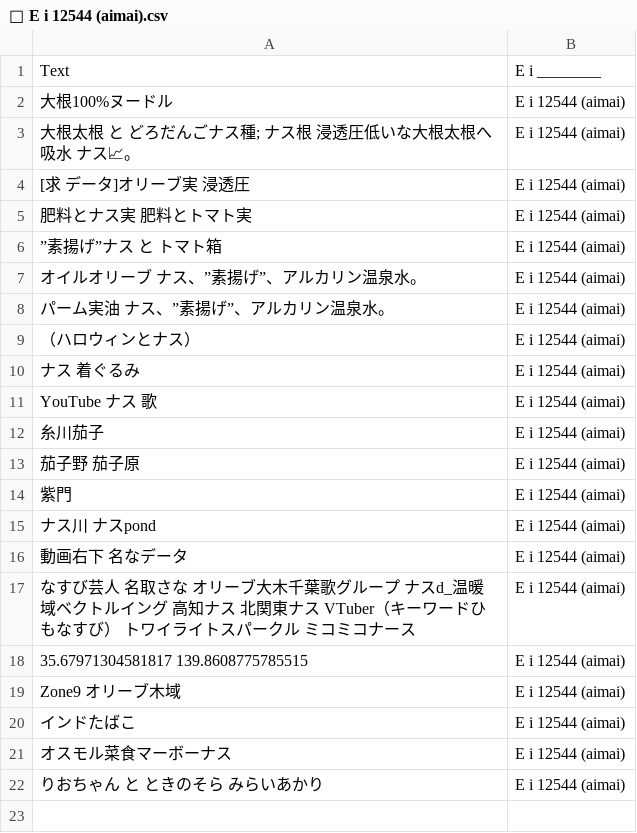
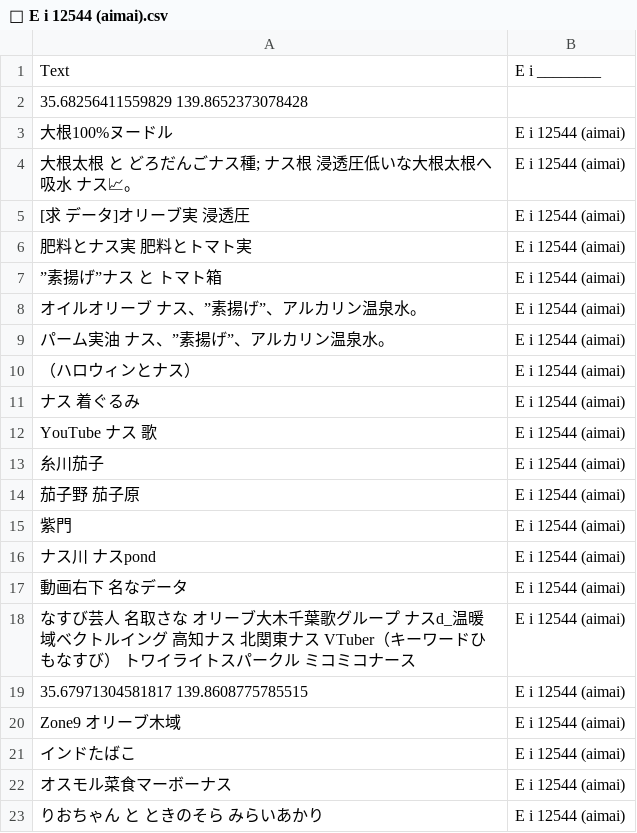
Before and after one commit to FruityheartGarden/E_I____, a CSV file: E i 12544 (aimai)/📙 E i 12544 (aimai).csv, drawn as a sheet.

Commit message:
🍆 📙 E i 12544 (aimai).csv

```diff
--- a/E i 12544 (aimai)/📙 E i 12544 (aimai).csv
+++ b/E i 12544 (aimai)/📙 E i 12544 (aimai).csv
@@ -1,2 +1,3 @@
 Text, E i ________
+35.68256411559829 139.8652373078428
 大根100%ヌードル, E i 12544 (aimai)
```
